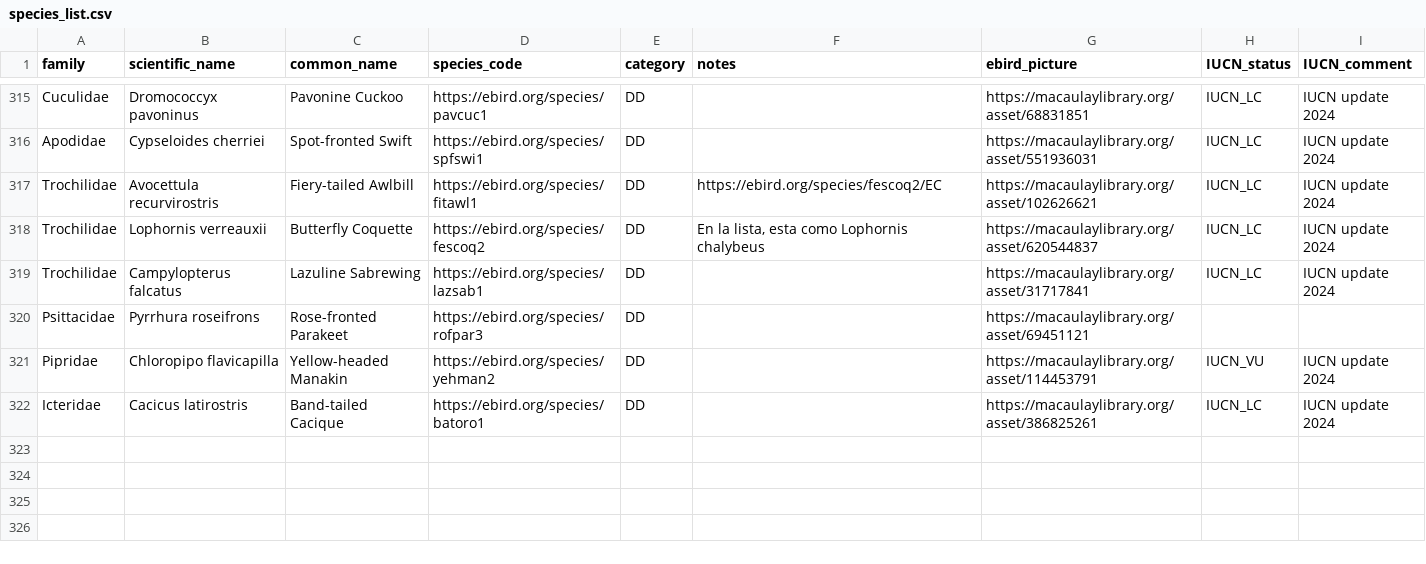
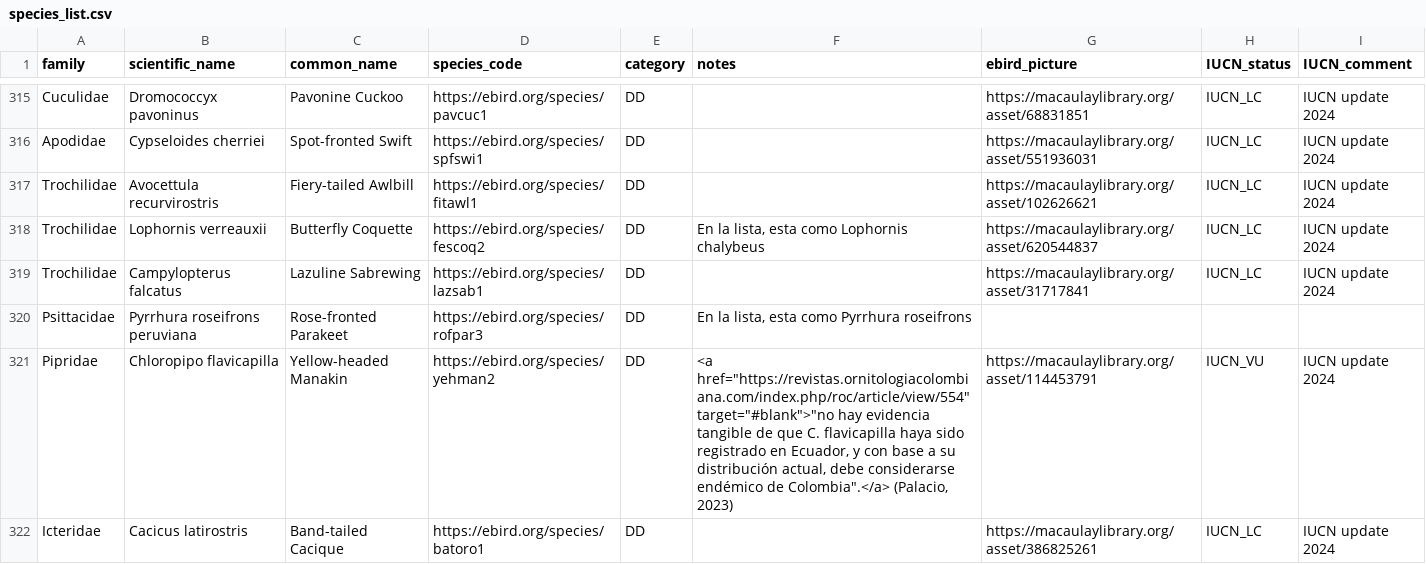
Before and after one commit to g-normand/lista_roja_ecuador, a CSV file: data/species_list.csv, drawn as a sheet; only a part is shown, gaps mark what is left out.

```diff
--- a/data/species_list.csv
+++ b/data/species_list.csv
@@ -316,7 +316,7 @@ Cuculidae,Dromococcyx pavoninus, Pavonine Cuckoo, https://ebird.org/species/pavc
 Apodidae,Cypseloides cherriei, Spot-fronted Swift, https://ebird.org/species/spfswi1,DD,,https://macaulaylibrary.org/asset/551936031, IUCN_LC, IUCN update 2024
-Trochilidae,Avocettula recurvirostris, Fiery-tailed Awlbill, https://ebird.org/species/fitawl1,DD,https://ebird.org/species/fescoq2/EC,https://macaulaylibrary.org/asset/102626621, IUCN_LC, IUCN update 2024
+Trochilidae,Avocettula recurvirostris, Fiery-tailed Awlbill, https://ebird.org/species/fitawl1,DD,,https://macaulaylibrary.org/asset/102626621, IUCN_LC, IUCN update 2024
 Trochilidae,Lophornis verreauxii, Butterfly Coquette, https://ebird.org/species/fescoq2,DD,"En la lista, esta como Lophornis chalybeus ",https://macaulaylibrary.org/asset/620544837, IUCN_LC, IUCN update 2024
 Trochilidae,Campylopterus falcatus, Lazuline Sabrewing, https://ebird.org/species/lazsab1,DD,,https://macaulaylibrary.org/asset/31717841, IUCN_LC, IUCN update 2024
-Psittacidae,Pyrrhura roseifrons, Rose-fronted Parakeet, https://ebird.org/species/rofpar3,DD,,https://macaulaylibrary.org/asset/69451121,,
-Pipridae,Chloropipo flavicapilla, Yellow-headed Manakin, https://ebird.org/species/yehman2,DD,,https://macaulaylibrary.org/asset/114453791, IUCN_VU, IUCN update 2024
+Psittacidae,Pyrrhura roseifrons peruviana, Rose-fronted Parakeet, https://ebird.org/species/rofpar3,DD,"En la lista, esta como Pyrrhura roseifrons",,,
+Pipridae,Chloropipo flavicapilla, Yellow-headed Manakin, https://ebird.org/species/yehman2,DD,"<a href=""https://revistas.ornitologiacolombiana.com/index.php/roc/article/view/554"" target=""#blank"">""no hay evidencia tangible de que C. flavicapilla haya sido registrado en Ecuador, y con base a su distribución actual, debe considerarse endémico de Colombia"".</a> (Palacio, 2023)",https://macaulaylibrary.org/asset/114453791, IUCN_VU, IUCN update 2024
 Icteridae,Cacicus latirostris, Band-tailed Cacique, https://ebird.org/species/batoro1,DD,,https://macaulaylibrary.org/asset/386825261, IUCN_LC, IUCN update 2024
```
Also changed, not shown: 2 other files.
